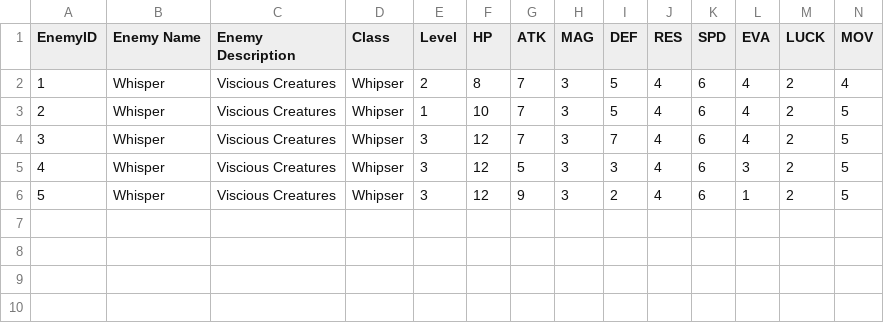
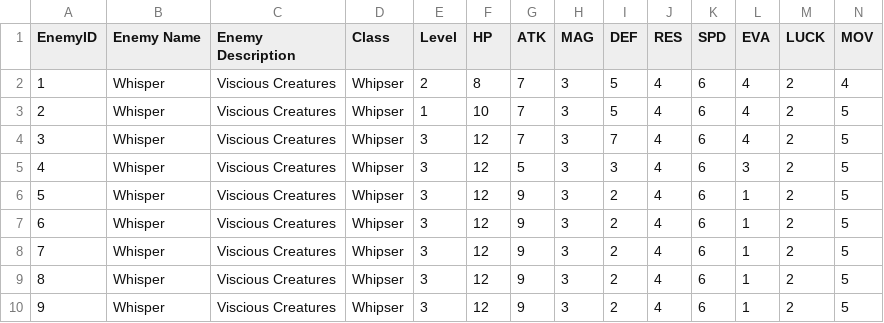
Before and after one commit to Matthew0314/Where-The-Moon-Meets-The-Sun, a CSV file: Assets/Scripts/MapManagers/Prologue/PrologueEnemies.csv, drawn as a sheet; only a part is shown; rows hold the shown columns only; the diff names each change by its address in the sheet, - before the commit and + after, or states it on an @@ line.

Commit message:
Started Reorganizing Code

```diff
--- a/Assets/Scripts/MapManagers/Prologue/PrologueEnemies.csv
+++ b/Assets/Scripts/MapManagers/Prologue/PrologueEnemies.csv
+row 7: 6 | Whisper | Viscious Creatures | Whipser | 3 | 12 | 9 | 3 | 2 | 4 | 6 | 1 | 2 | 5
+row 8: 7 | Whisper | Viscious Creatures | Whipser | 3 | 12 | 9 | 3 | 2 | 4 | 6 | 1 | 2 | 5
+row 9: 8 | Whisper | Viscious Creatures | Whipser | 3 | 12 | 9 | 3 | 2 | 4 | 6 | 1 | 2 | 5
+row 10: 9 | Whisper | Viscious Creatures | Whipser | 3 | 12 | 9 | 3 | 2 | 4 | 6 | 1 | 2 | 5
```
Also changed, not shown: 26 other files.
